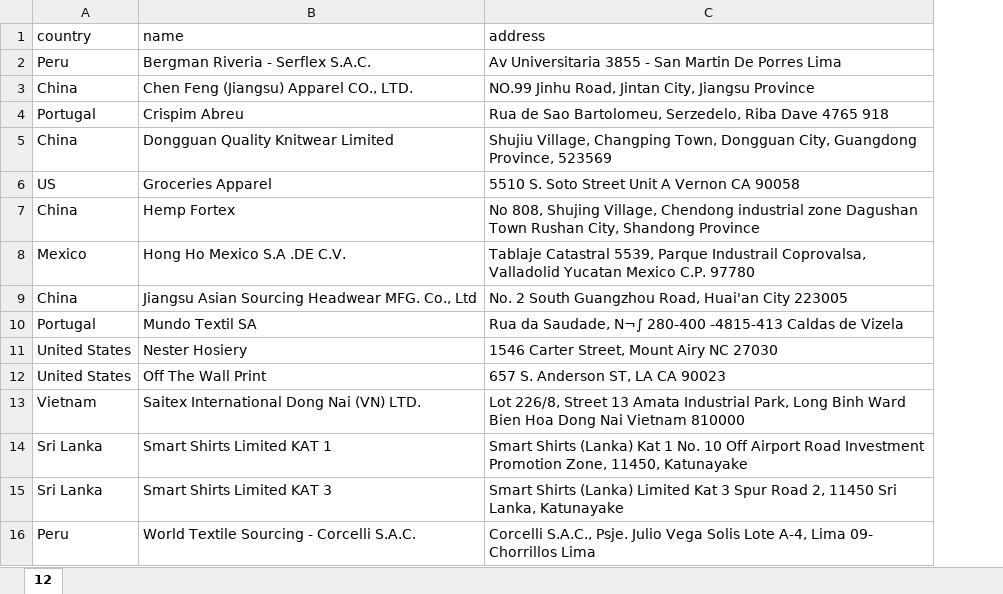
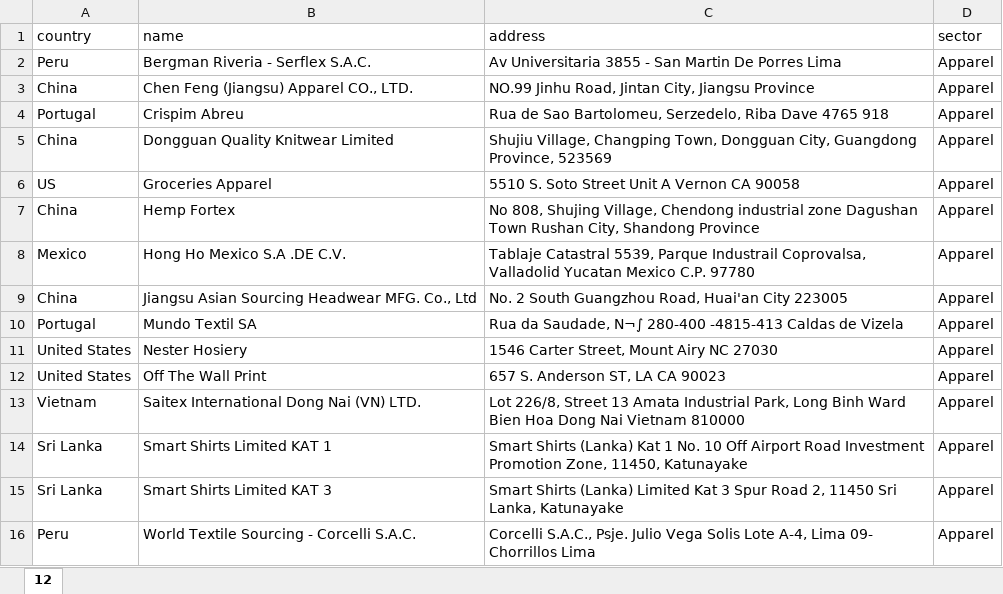
Before and after one commit to opensupplyhub/open-apparel-registry, an Excel workbook: src/django/api/management/commands/facility_lists/12.xlsx, sheet 12, drawn as a sheet; values as stored, in another font and other column widths than the file's, no borders; the diff names each change by its address in the sheet, - before the commit and + after, or states it on an @@ line.

Commit message:
Update fixtures to include sector

```diff
--- a/src/django/api/management/commands/facility_lists/12.xlsx (sheet 12)
+++ b/src/django/api/management/commands/facility_lists/12.xlsx (sheet 12)
+column D (sector), rows 2-16: all Apparel
```
Also changed, not shown: 34 other files.
